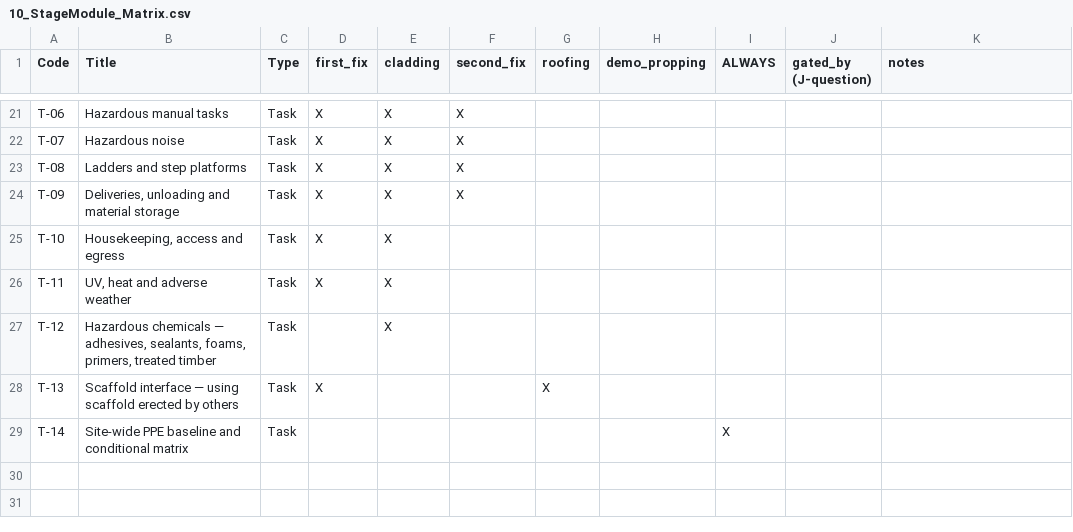
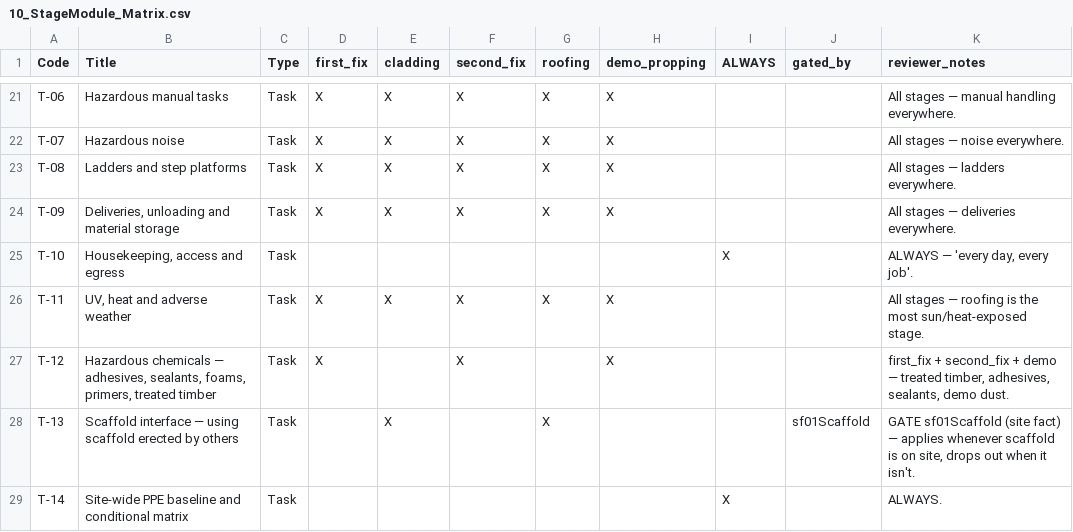
Before and after one commit to SamBleaf/blue-leaf-hub, a CSV file: docs/whs/registers/10_StageModule_Matrix.csv, drawn as a sheet; only a part is shown, gaps mark what is left out; the diff covers the shown part only; the diff names each change by its address in the sheet, - before the commit and + after, or states it on an @@ line.

```diff
--- a/docs/whs/registers/10_StageModule_Matrix.csv
+++ b/docs/whs/registers/10_StageModule_Matrix.csv
-J1: gated_by (J-question)
+J1: gated_by
-K1: notes
+K1: reviewer_notes
-G21:G24 (roofing): (empty)
+G21:G24 (roofing): X
-H21:H24 (demo_propping): (empty)
+H21:H24 (demo_propping): X
-K21 (reviewer_notes): (empty)
+K21 (reviewer_notes): All stages — manual handling everywhere.
-K22 (reviewer_notes): (empty)
+K22 (reviewer_notes): All stages — noise everywhere.
-K23 (reviewer_notes): (empty)
+K23 (reviewer_notes): All stages — ladders everywhere.
-K24 (reviewer_notes): (empty)
+K24 (reviewer_notes): All stages — deliveries everywhere.
-D25 (first_fix): X
+D25 (first_fix): (empty)
-E25 (cladding): X
+E25 (cladding): (empty)
-I25 (ALWAYS): (empty)
+I25 (ALWAYS): X
-K25 (reviewer_notes): (empty)
+K25 (reviewer_notes): ALWAYS — 'every day, every job'.
-F26:F27 (second_fix): (empty)
+F26:F27 (second_fix): X
-G26 (roofing): (empty)
+G26 (roofing): X
-H26:H27 (demo_propping): (empty)
+H26:H27 (demo_propping): X
-K26 (reviewer_notes): (empty)
+K26 (reviewer_notes): All stages — roofing is the most sun/heat-exposed stage.
-D27 (first_fix): (empty)
+D27 (first_fix): X
-E27 (cladding): X
+E27 (cladding): (empty)
-K27 (reviewer_notes): (empty)
+K27 (reviewer_notes): first_fix + second_fix + demo — treated timber, adhesives, sealants, demo dust.
-D28 (first_fix): X
+D28 (first_fix): (empty)
-E28 (cladding): (empty)
+E28 (cladding): X
-J28 (gated_by): (empty)
+J28 (gated_by): sf01Scaffold
-K28 (reviewer_notes): (empty)
+K28 (reviewer_notes): GATE sf01Scaffold (site fact) — applies whenever scaffold is on site, drops out when it isn't.
-K29 (reviewer_notes): (empty)
+K29 (reviewer_notes): ALWAYS.
```
Also changed, not shown: 41 edited cells elsewhere in this file, 4 other files.
